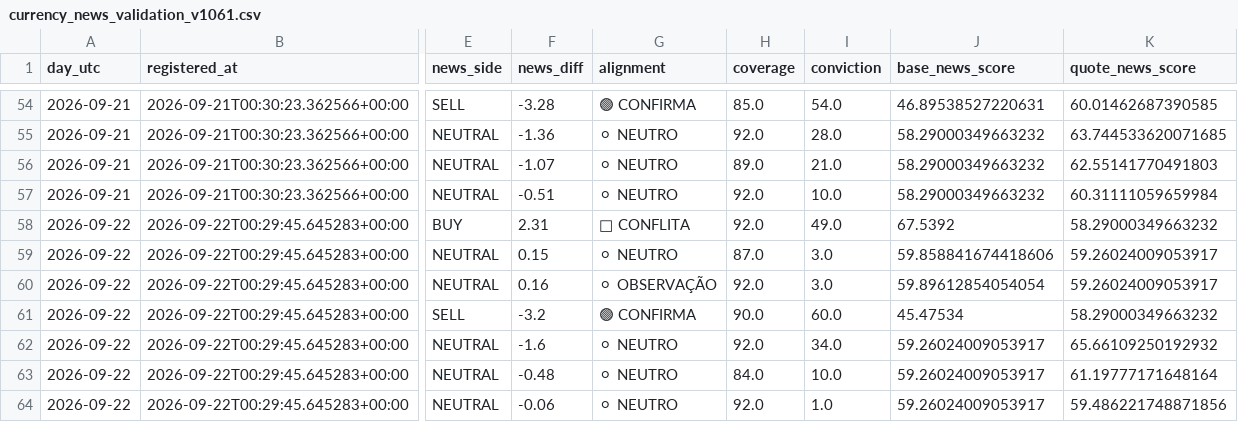
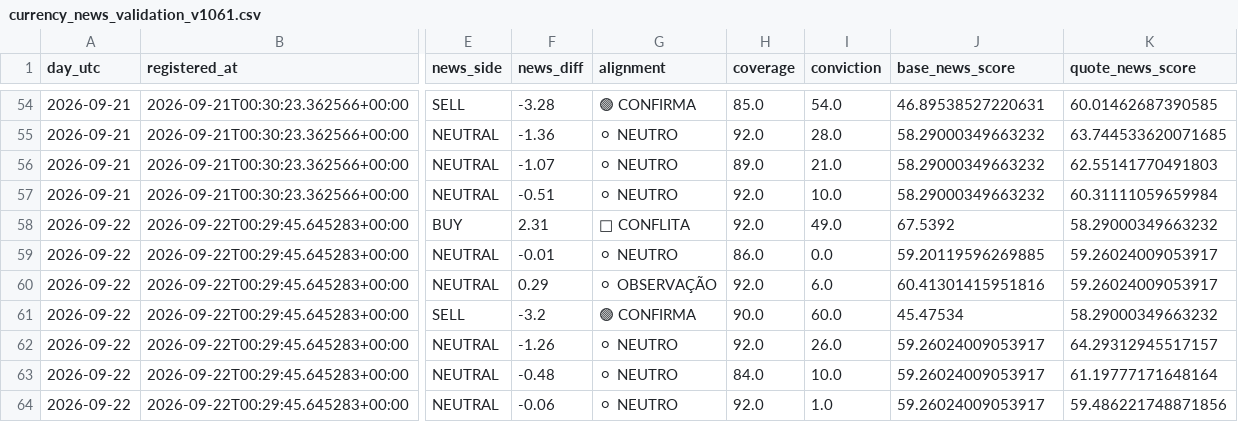
Before and after one commit to aparecidomikael97-ship-it/usd-macro-pro-v4, a CSV file: dados/currency_news_validation_v1061.csv, drawn as a sheet; only a part is shown, gaps mark what is left out; the diff names each change by its address in the sheet, - before the commit and + after, or states it on an @@ line.

```diff
--- a/dados/currency_news_validation_v1061.csv
+++ b/dados/currency_news_validation_v1061.csv
-F59 (news_diff): 0.15
+F59 (news_diff): -0.01
-H59 (coverage): 87.0
+H59 (coverage): 86.0
-I59 (conviction): 3.0
+I59 (conviction): 0.0
-J59 (base_news_score): 59.858841674418606
+J59 (base_news_score): 59.20119596269885
-F60 (news_diff): 0.16
+F60 (news_diff): 0.29
-I60 (conviction): 3.0
+I60 (conviction): 6.0
-J60 (base_news_score): 59.89612854054054
+J60 (base_news_score): 60.41301415951816
-F62 (news_diff): -1.6
+F62 (news_diff): -1.26
-I62 (conviction): 34.0
+I62 (conviction): 26.0
-K62 (quote_news_score): 65.66109250192932
+K62 (quote_news_score): 64.29312945517157
```
